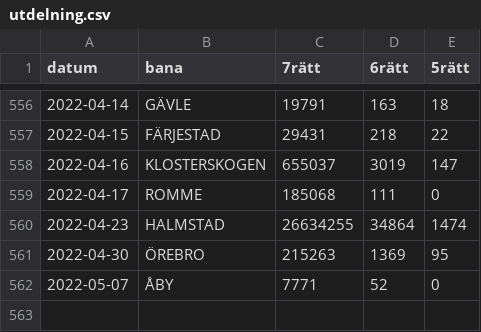
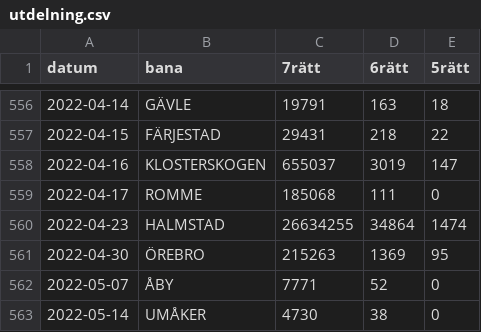
Before and after one commit to carokanns/Trav, a CSV file: spel/utdelning.csv, drawn as a sheet; only a part is shown, gaps mark what is left out.

```diff
--- a/spel/utdelning.csv
+++ b/spel/utdelning.csv
@@ -562 +562,2 @@ datum,bana,7rätt,6rätt,5rätt
 2022-05-07,ÅBY,7771,52,0
+2022-05-14,UMÅKER,4730,38,0
```
Also changed, not shown: spel/mesta_diff_per_avd.csv, spel/sparad_stack.csv, 11 other files.
